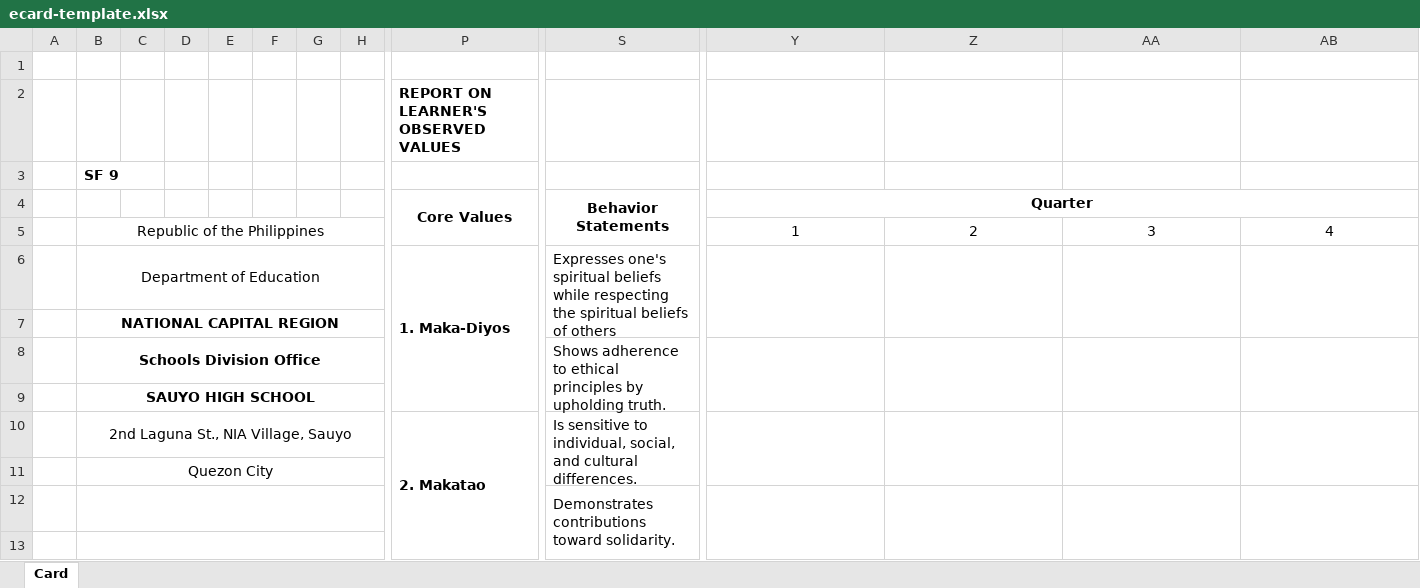
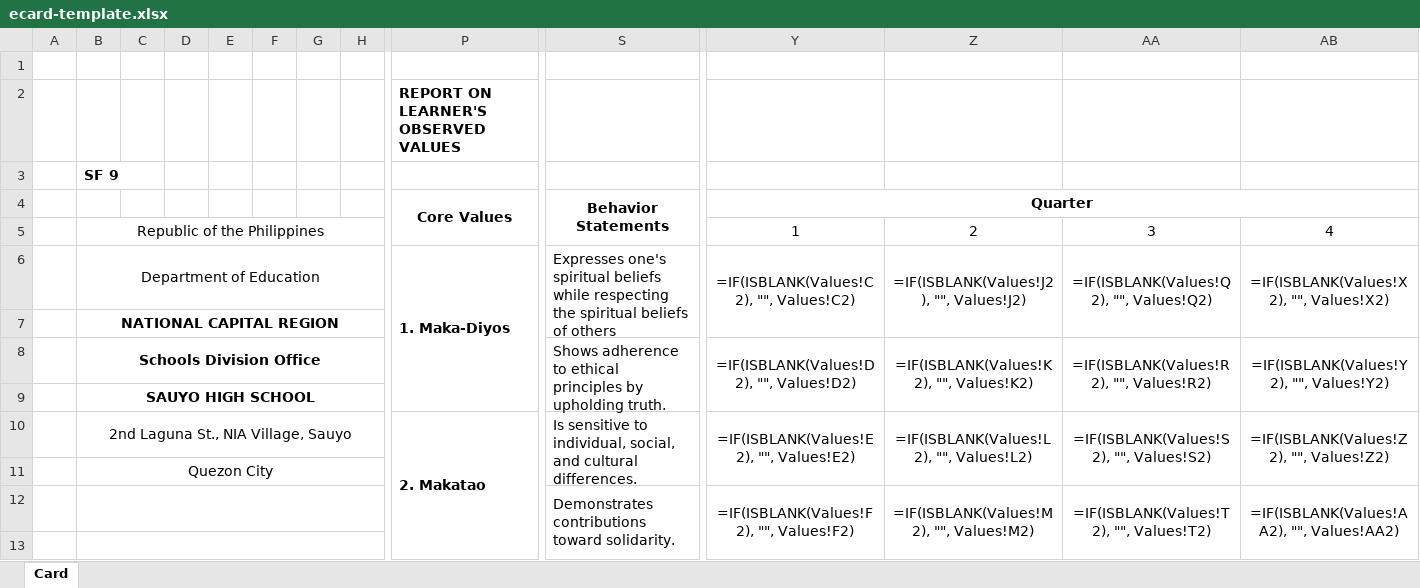
Before and after one commit to cityofsmiles/automatedecard, an Excel workbook: ecard-template.xlsx, sheet Card, drawn as a sheet; only a part is shown, gaps mark what is left out; values as stored, in another font and other column widths than the file's, no borders; formulas are shown in place of their values; charts and pictures not drawn; removed rows and columns are numbered as before the commit, all else as after; rows hold the shown columns only; the diff covers the shown part only; the diff names each change by its address in the sheet, - before the commit and + after, or states it on an @@ line.

```diff
--- a/ecard-template.xlsx (sheet Card)
+++ b/ecard-template.xlsx (sheet Card)
-row 6:  | Department of Education |  |  |  |  |  |  | 1. Maka-Diyos | Expresses one's spiritual beliefs while respecting the spiritual beliefs of others
+row 6:  | Department of Education |  |  |  |  |  |  | 1. Maka-Diyos | Expresses one's spiritual beliefs while respecting the spiritual beliefs of others | =IF(ISBLANK(Values!C2), "", Values!C2) | =IF(ISBLANK(Values!J2), "", Values!J2) | =IF(ISBLANK(Values!Q2), "", Values!Q2) | =IF(ISBLANK(Values!X2), "", Values!X2)
-row 8:  | Schools Division Office |  |  |  |  |  |  |  | Shows adherence to ethical principles by upholding truth.
+row 8:  | Schools Division Office |  |  |  |  |  |  |  | Shows adherence to ethical principles by upholding truth. | =IF(ISBLANK(Values!D2), "", Values!D2) | =IF(ISBLANK(Values!K2), "", Values!K2) | =IF(ISBLANK(Values!R2), "", Values!R2) | =IF(ISBLANK(Values!Y2), "", Values!Y2)
-row 10:  | 2nd Laguna St., NIA Village, Sauyo |  |  |  |  |  |  | 2. Makatao | Is sensitive to individual, social, and cultural differences.
+row 10:  | 2nd Laguna St., NIA Village, Sauyo |  |  |  |  |  |  | 2. Makatao | Is sensitive to individual, social, and cultural differences. | =IF(ISBLANK(Values!E2), "", Values!E2) | =IF(ISBLANK(Values!L2), "", Values!L2) | =IF(ISBLANK(Values!S2), "", Values!S2) | =IF(ISBLANK(Values!Z2), "", Values!Z2)
-row 12:  |  |  |  |  |  |  |  |  | Demonstrates contributions toward solidarity.
+row 12:  |  |  |  |  |  |  |  |  | Demonstrates contributions toward solidarity. | =IF(ISBLANK(Values!F2), "", Values!F2) | =IF(ISBLANK(Values!M2), "", Values!M2) | =IF(ISBLANK(Values!T2), "", Values!T2) | =IF(ISBLANK(Values!AA2), "", Values!AA2)
```
Also changed, not shown: 5 added rows, 5 removed rows and 4 edited cells elsewhere in this sheet, charts or pictures, ecard-infos.xlsx, 5 other files.
